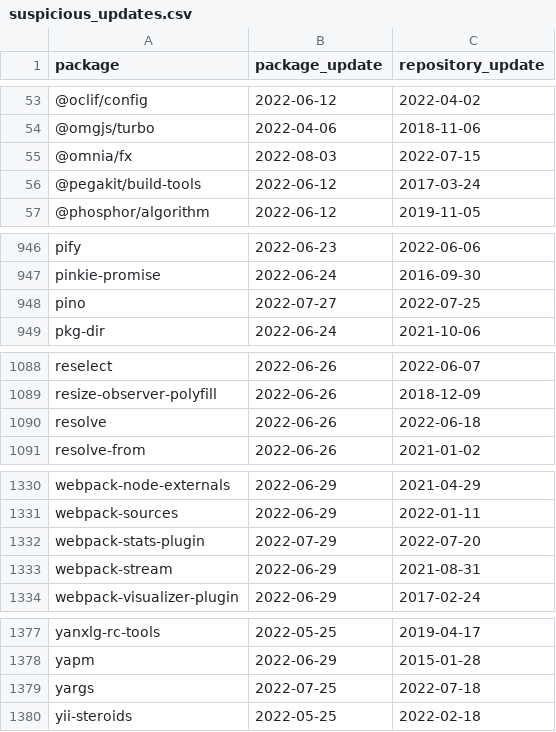
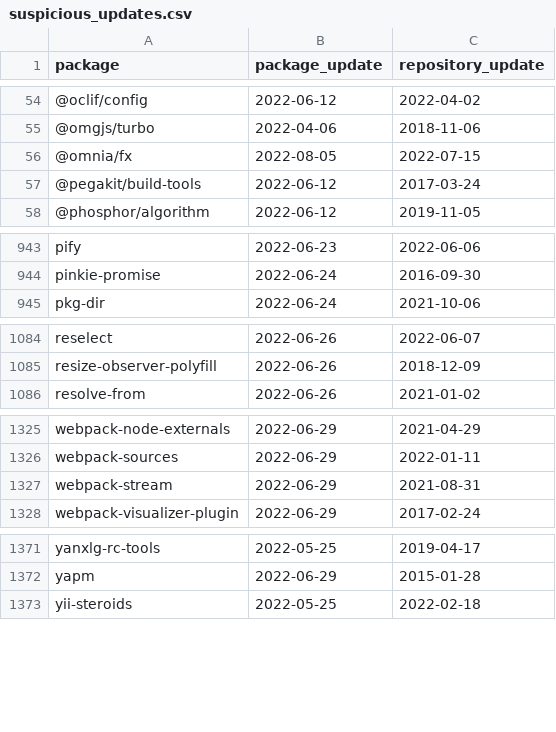
Before and after one commit to trickest/packages, a CSV file: npm/suspicious_updates.csv, drawn as a sheet; only a part is shown, gaps mark what is left out; the diff covers the shown part only.

```diff
--- a/npm/suspicious_updates.csv
+++ b/npm/suspicious_updates.csv
@@ -54,3 +55,3 @@ package,package_update,repository_update
 @omgjs/turbo,2022-04-06,2018-11-06
-@omnia/fx,2022-08-03,2022-07-15
+@omnia/fx,2022-08-05,2022-07-15
 @pegakit/build-tools,2022-06-12,2017-03-24
@@ -947,3 +944,2 @@ pify,2022-06-23,2022-06-06
 pinkie-promise,2022-06-24,2016-09-30
-pino,2022-07-27,2022-07-25
 pkg-dir,2022-06-24,2021-10-06
@@ -1089,3 +1085,2 @@ reselect,2022-06-26,2022-06-07
 resize-observer-polyfill,2022-06-26,2018-12-09
-resolve,2022-06-26,2022-06-18
 resolve-from,2022-06-26,2021-01-02
@@ -1331,3 +1326,2 @@ webpack-node-externals,2022-06-29,2021-04-29
 webpack-sources,2022-06-29,2022-01-11
-webpack-stats-plugin,2022-07-29,2022-07-20
 webpack-stream,2022-06-29,2021-08-31
@@ -1378,3 +1372,2 @@ yanxlg-rc-tools,2022-05-25,2019-04-17
 yapm,2022-06-29,2015-01-28
-yargs,2022-07-25,2022-07-18
 yii-steroids,2022-05-25,2022-02-18
```
Also changed, not shown: 4 added rows, 7 removed rows and 6 edited cells elsewhere in this file, 1 other file.
